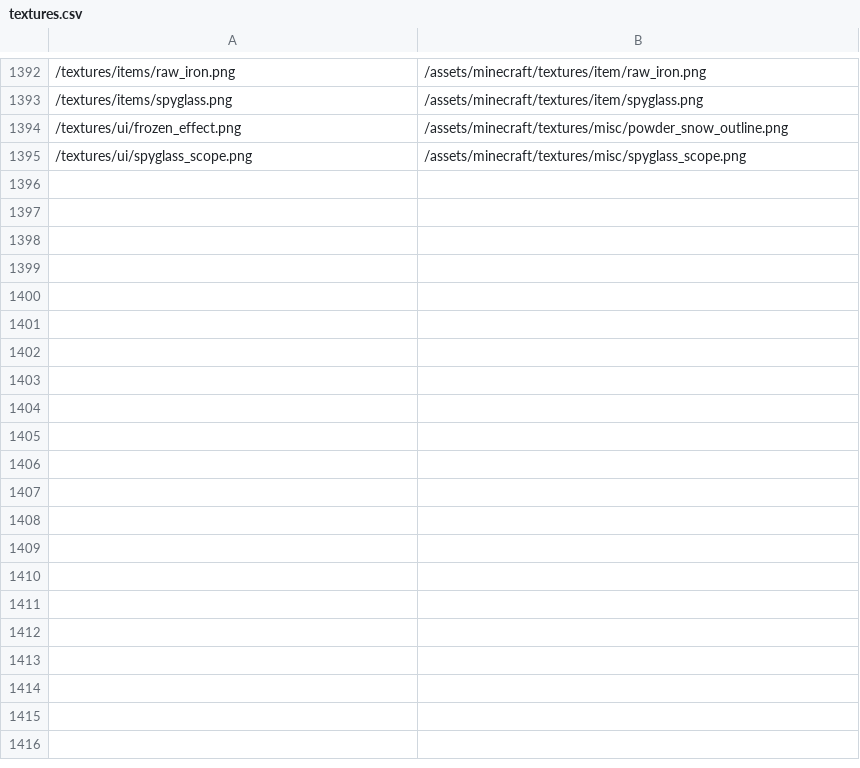
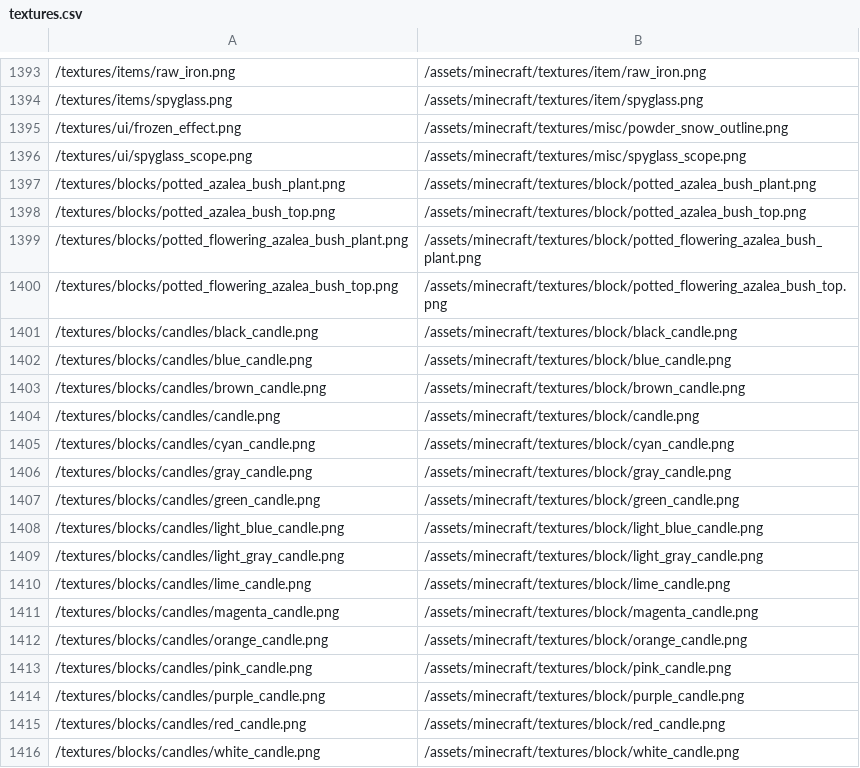
Before and after one commit to BCDeshiG/Bedrock-Resource-Converter-PY, a CSV file: textures.csv, drawn as a sheet; only a part is shown, gaps mark what is left out; the diff covers the shown part only; the diff names each change by its address in the sheet, - before the commit and + after, or states it on an @@ line.

Commit message:
1.17.10 Stuff
Potted azalea, Candles and Sculk sensor

```diff
--- a/textures.csv
+++ b/textures.csv
+row 1397: /textures/blocks/potted_azalea_bush_plant.png | /assets/minecraft/textures/block/potted_azalea_bush_plant.png
+row 1398: /textures/blocks/potted_azalea_bush_top.png | /assets/minecraft/textures/block/potted_azalea_bush_top.png
+row 1399: /textures/blocks/potted_flowering_azalea_bush_plant.png | /assets/minecraft/textures/block/potted_flowering_azalea_bush_plant.png
+row 1400: /textures/blocks/potted_flowering_azalea_bush_top.png | /assets/minecraft/textures/block/potted_flowering_azalea_bush_top.png
+row 1401: /textures/blocks/candles/black_candle.png | /assets/minecraft/textures/block/black_candle.png
+row 1402: /textures/blocks/candles/blue_candle.png | /assets/minecraft/textures/block/blue_candle.png
+row 1403: /textures/blocks/candles/brown_candle.png | /assets/minecraft/textures/block/brown_candle.png
+row 1404: /textures/blocks/candles/candle.png | /assets/minecraft/textures/block/candle.png
+row 1405: /textures/blocks/candles/cyan_candle.png | /assets/minecraft/textures/block/cyan_candle.png
+row 1406: /textures/blocks/candles/gray_candle.png | /assets/minecraft/textures/block/gray_candle.png
+row 1407: /textures/blocks/candles/green_candle.png | /assets/minecraft/textures/block/green_candle.png
+row 1408: /textures/blocks/candles/light_blue_candle.png | /assets/minecraft/textures/block/light_blue_candle.png
+row 1409: /textures/blocks/candles/light_gray_candle.png | /assets/minecraft/textures/block/light_gray_candle.png
+row 1410: /textures/blocks/candles/lime_candle.png | /assets/minecraft/textures/block/lime_candle.png
+row 1411: /textures/blocks/candles/magenta_candle.png | /assets/minecraft/textures/block/magenta_candle.png
+row 1412: /textures/blocks/candles/orange_candle.png | /assets/minecraft/textures/block/orange_candle.png
+row 1413: /textures/blocks/candles/pink_candle.png | /assets/minecraft/textures/block/pink_candle.png
+row 1414: /textures/blocks/candles/purple_candle.png | /assets/minecraft/textures/block/purple_candle.png
+row 1415: /textures/blocks/candles/red_candle.png | /assets/minecraft/textures/block/red_candle.png
+row 1416: /textures/blocks/candles/white_candle.png | /assets/minecraft/textures/block/white_candle.png
```
Also changed, not shown: 41 added rows elsewhere in this file, 2 other files.
